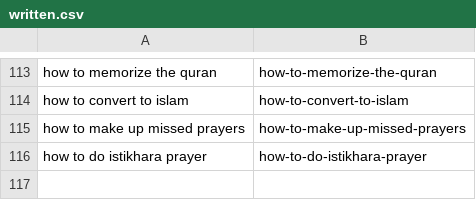
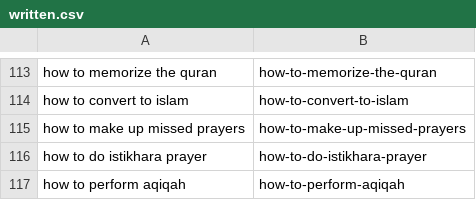
Before and after one commit to charliesheep7/islamful, a CSV file: .claude/skills/islamful-blog-writer/written.csv, drawn as a sheet; only a part is shown, gaps mark what is left out; the diff names each change by its address in the sheet, - before the commit and + after, or states it on an @@ line.

```diff
--- a/.claude/skills/islamful-blog-writer/written.csv
+++ b/.claude/skills/islamful-blog-writer/written.csv
+row 117: how to perform aqiqah | how-to-perform-aqiqah
```
Also changed, not shown: .claude/skills/islamful-blog-writer/keywords.csv, 3 other files.
